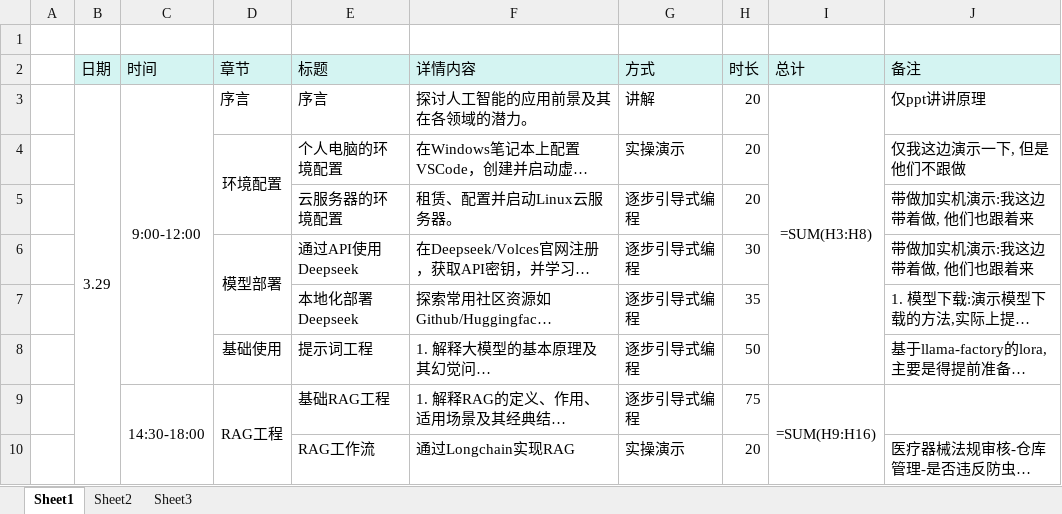
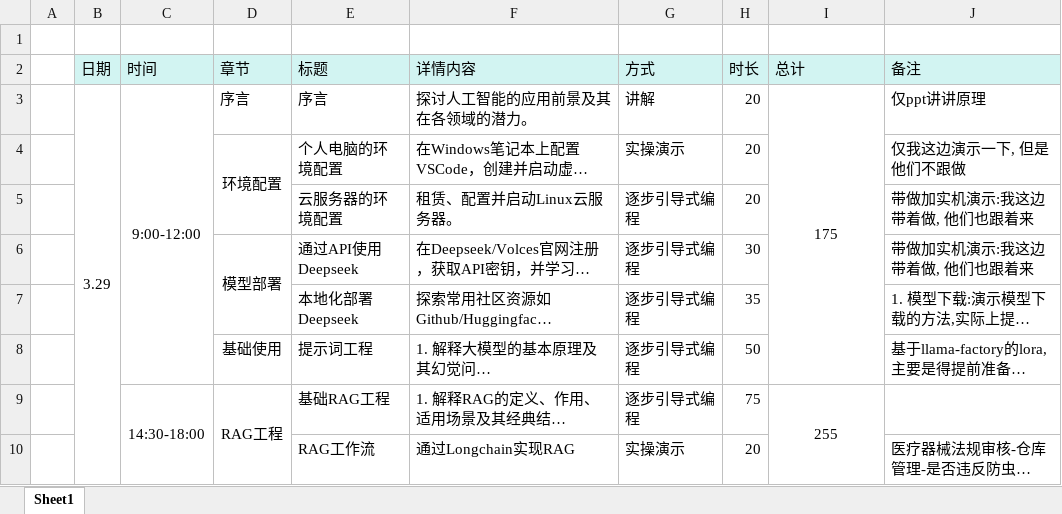
Before and after one commit to LaneTang/ai_noob_course, an Excel workbook: doc/授课时间表_0315.xlsx, sheet Sheet1, drawn as a sheet; only a part is shown; long unchanged cells end in …; values as stored, in another font and other column widths than the file's, no borders; formulas are shown in place of their values; the diff names each change by its address in the sheet, - before the commit and + after, or states it on an @@ line.

```diff
--- a/doc/授课时间表_0315.xlsx (sheet Sheet1)
+++ b/doc/授课时间表_0315.xlsx (sheet Sheet1)
-sheet tab: Sheet2
-sheet tab: Sheet3
-I3 (总计): =SUM(H3:H8)
+I3 (总计): 175
-I9 (总计): =SUM(H9:H16)
+I9 (总计): 255
```
Also changed, not shown: 3 other files.
